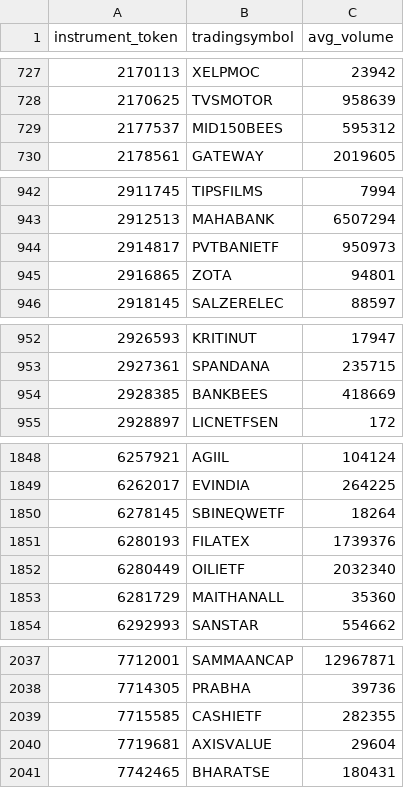
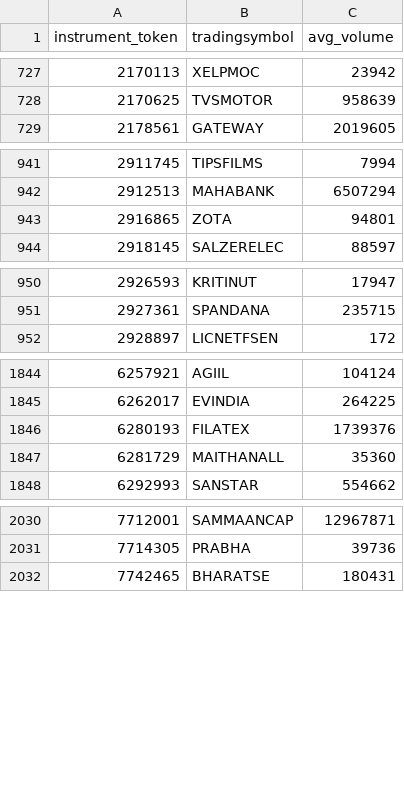
Before and after one commit to Aman3007Pandey/Algo, a CSV file: instruments_avg_volume.csv, drawn as a sheet; only a part is shown, gaps mark what is left out; the diff covers the shown part only.

```diff
--- a/instruments_avg_volume.csv
+++ b/instruments_avg_volume.csv
@@ -728,3 +728,2 @@ instrument_token,tradingsymbol,avg_volume
 2170625,TVSMOTOR,958639
-2177537,MID150BEES,595312
 2178561,GATEWAY,2019605
@@ -943,3 +942,2 @@ instrument_token,tradingsymbol,avg_volume
 2912513,MAHABANK,6507294
-2914817,PVTBANIETF,950973
 2916865,ZOTA,94801
@@ -953,3 +951,2 @@ instrument_token,tradingsymbol,avg_volume
 2927361,SPANDANA,235715
-2928385,BANKBEES,418669
 2928897,LICNETFSEN,172
@@ -1849,5 +1845,3 @@ instrument_token,tradingsymbol,avg_volume
 6262017,EVINDIA,264225
-6278145,SBINEQWETF,18264
 6280193,FILATEX,1739376
-6280449,OILIETF,2032340
 6281729,MAITHANALL,35360
@@ -2038,4 +2031,2 @@ instrument_token,tradingsymbol,avg_volume
 7714305,PRABHA,39736
-7715585,CASHIETF,282355
-7719681,AXISVALUE,29604
 7742465,BHARATSE,180431
```
Also changed, not shown: 2 removed rows elsewhere in this file, 20 other files.
